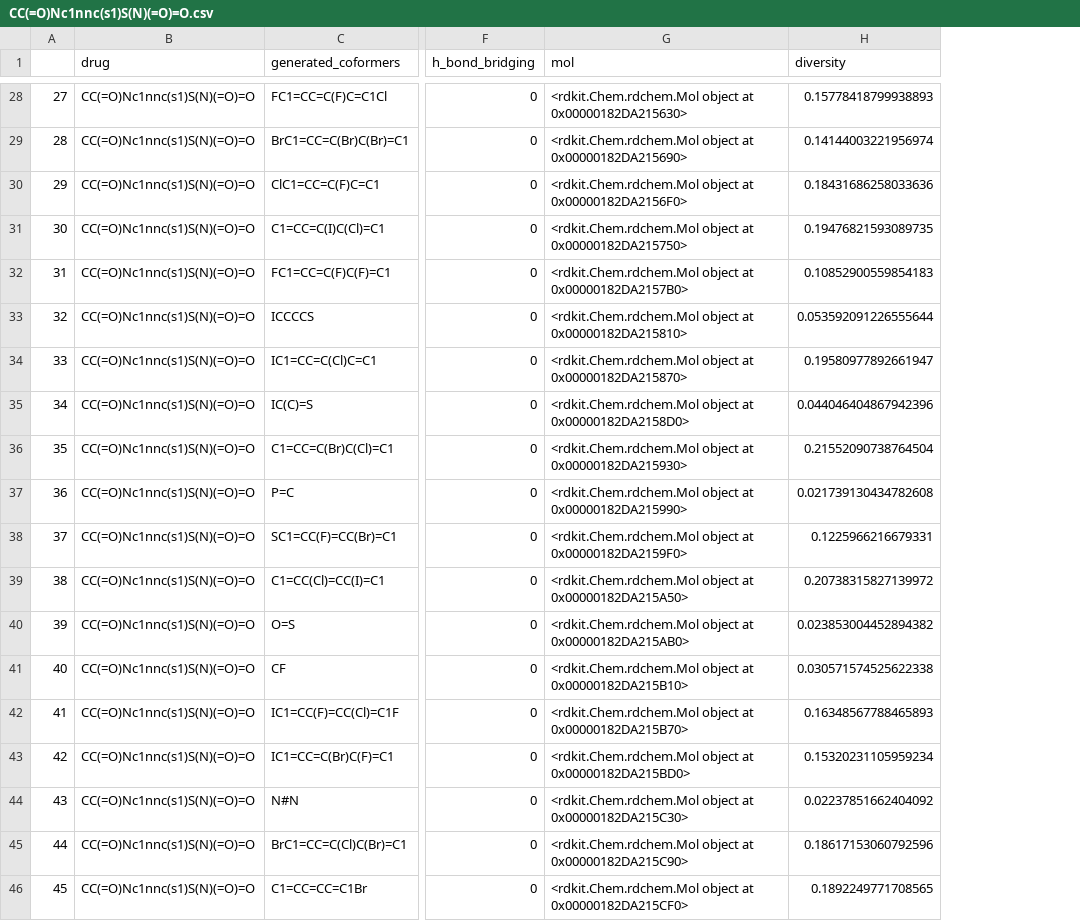
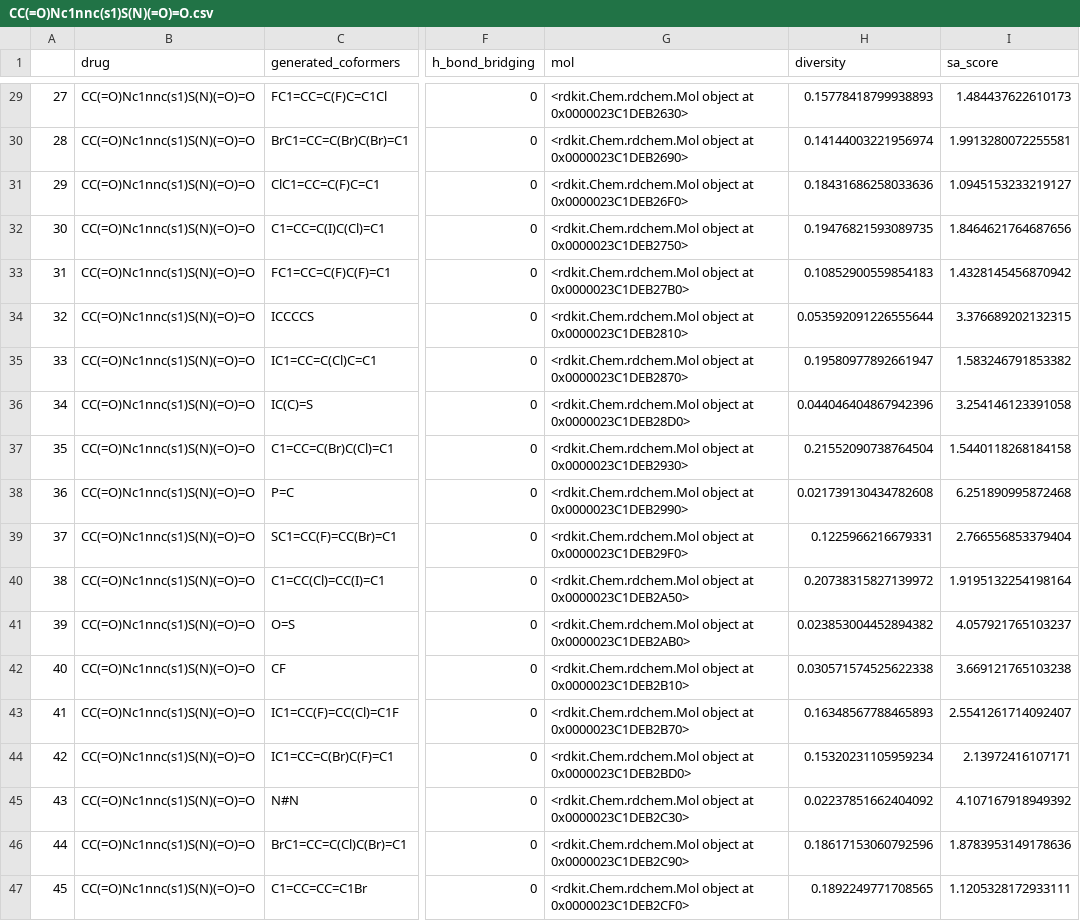
Before and after one commit to SoloWayG/GOLEM, a CSV file: results/CC(=O)Nc1nnc(s1)S(N)(=O)=O.csv, drawn as a sheet; only a part is shown, gaps mark what is left out; addresses are those after the commit; the diff covers the shown part only; the diff names each change by its address in the sheet, - before the commit and + after, or states it on an @@ line.

```diff
--- a/results/CC(=O)Nc1nnc(s1)S(N)(=O)=O.csv
+++ b/results/CC(=O)Nc1nnc(s1)S(N)(=O)=O.csv
+column I (sa_score), rows 29-47: 1.484437622610173 | 1.9913280072255581 | 1.0945153233219127 | 1.8464621764687656 | 1.4328145456870942 | 3.376689202132315 | 1.583246791853382 | 3.254146123391058 | 1.5440118268184158 | 6.251890995872468 | 2.766556853379404 | 1.9195132254198164 | 4.057921765103237 | 3.669121765103238 | 2.5541261714092407 | 2.13972416107171 | 4.107167918949392 | 1.8783953149178636 | 1.1205328172933111
-G29 (mol): …object at 0x00000182DA215630>
+G29 (mol): …object at 0x0000023C1DEB2630>
-G30 (mol): …object at 0x00000182DA215690>
+G30 (mol): …object at 0x0000023C1DEB2690>
-G31 (mol): …object at 0x00000182DA2156F0>
+G31 (mol): …object at 0x0000023C1DEB26F0>
-G32 (mol): …object at 0x00000182DA215750>
+G32 (mol): …object at 0x0000023C1DEB2750>
-G33 (mol): …object at 0x00000182DA2157B0>
+G33 (mol): …object at 0x0000023C1DEB27B0>
-G34 (mol): …object at 0x00000182DA215810>
+G34 (mol): …object at 0x0000023C1DEB2810>
-G35 (mol): …object at 0x00000182DA215870>
+G35 (mol): …object at 0x0000023C1DEB2870>
-G36 (mol): …object at 0x00000182DA2158D0>
+G36 (mol): …object at 0x0000023C1DEB28D0>
-G37 (mol): …object at 0x00000182DA215930>
+G37 (mol): …object at 0x0000023C1DEB2930>
-G38 (mol): …object at 0x00000182DA215990>
+G38 (mol): …object at 0x0000023C1DEB2990>
-G39 (mol): …object at 0x00000182DA2159F0>
+G39 (mol): …object at 0x0000023C1DEB29F0>
-G40 (mol): …object at 0x00000182DA215A50>
+G40 (mol): …object at 0x0000023C1DEB2A50>
-G41 (mol): …object at 0x00000182DA215AB0>
+G41 (mol): …object at 0x0000023C1DEB2AB0>
-G42 (mol): …object at 0x00000182DA215B10>
+G42 (mol): …object at 0x0000023C1DEB2B10>
-G43 (mol): …object at 0x00000182DA215B70>
+G43 (mol): …object at 0x0000023C1DEB2B70>
-G44 (mol): …object at 0x00000182DA215BD0>
+G44 (mol): …object at 0x0000023C1DEB2BD0>
-G45 (mol): …object at 0x00000182DA215C30>
+G45 (mol): …object at 0x0000023C1DEB2C30>
-G46 (mol): …object at 0x00000182DA215C90>
+G46 (mol): …object at 0x0000023C1DEB2C90>
-G47 (mol): …object at 0x00000182DA215CF0>
+G47 (mol): …object at 0x0000023C1DEB2CF0>
```
Also changed, not shown: 1 added row and 26 edited cells elsewhere in this file, results/CN1C=NC2=C1C(=O)N(C)C(=O)N2C.csv, results/NC(=O)C1=CC=CC=C1.csv, 3 other files.
